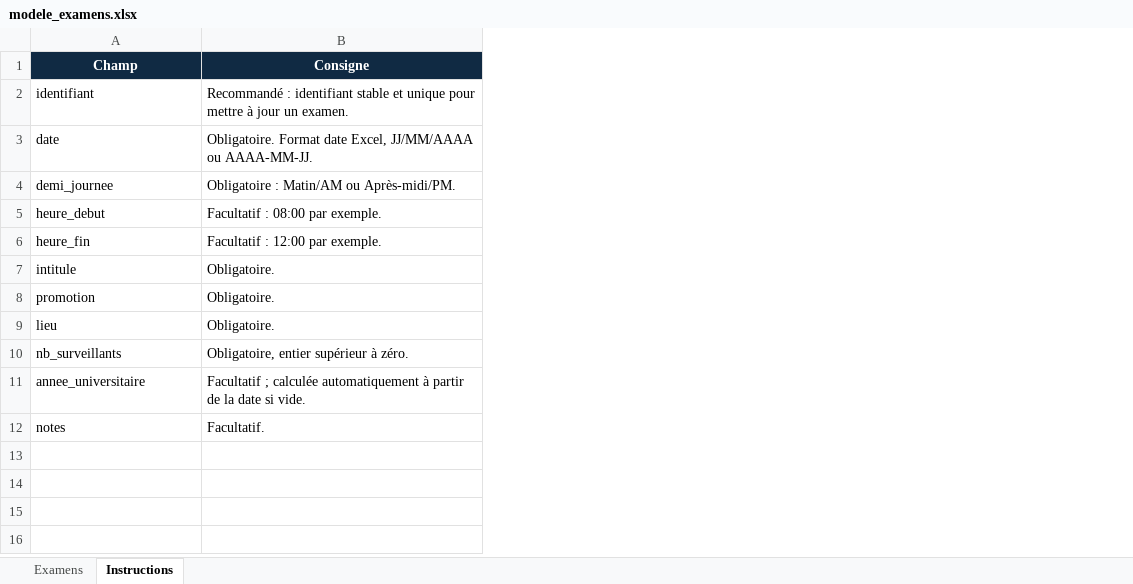
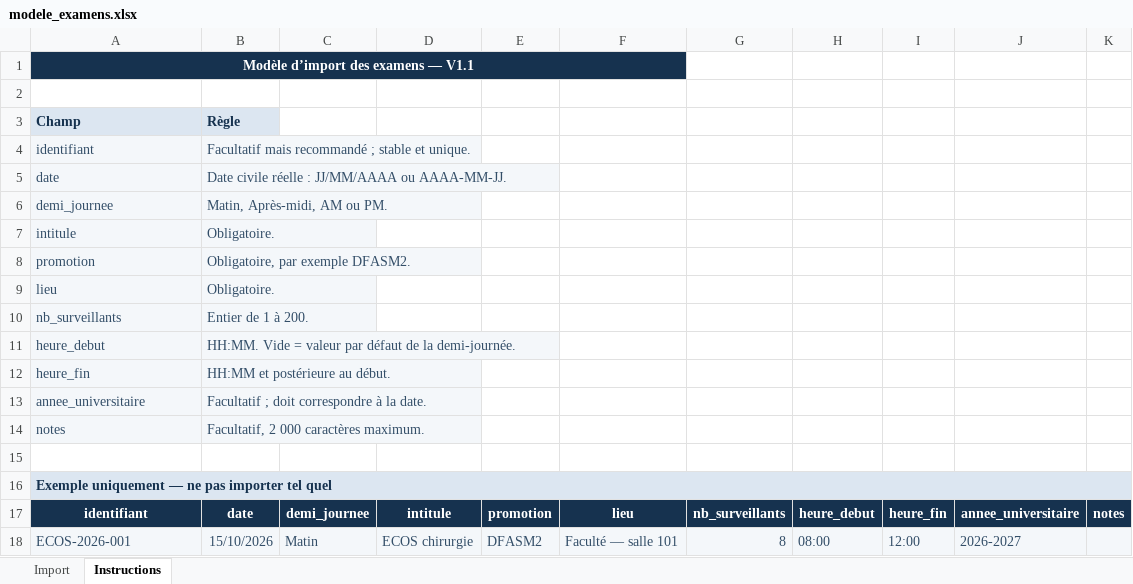
Before and after one commit to hftk9d4hb4-cyber/surveillance-examens, an Excel workbook: public/modeles/modele_examens.xlsx, sheet Instructions, drawn as a sheet; values as stored, in another font and other column widths than the file's, no borders; removed rows and columns are numbered as before the commit, all else as after; the diff names each change by its address in the sheet, - before the commit and + after, or states it on an @@ line.

```diff
--- a/public/modeles/modele_examens.xlsx (sheet Instructions)
+++ b/public/modeles/modele_examens.xlsx (sheet Instructions)
-sheet tab: Examens
+sheet tab: Import
-column B (Consigne), rows 2-4: Recommandé : identifiant stable et unique pour mettre à jour un examen. | Obligatoire. Format date Excel, JJ/MM/AAAA ou AAAA-MM-JJ. | Obligatoire : Matin/AM ou Après-midi/PM.; rows 7-12: Obligatoire. | Obligatoire. | Obligatoire. | Obligatoire, entier supérieur à zéro. | Facultatif ; calculée automatiquement à partir de la date si vide. | Facultatif.
+column B (Règle), rows 4-10: Facultatif mais recommandé ; stable et unique. | Date civile réelle : JJ/MM/AAAA ou AAAA-MM-JJ. | Matin, Après-midi, AM ou PM. | Obligatoire. | Obligatoire, par exemple DFASM2. | Obligatoire. | Entier de 1 à 200.; rows 13-14: Facultatif ; doit correspondre à la date. | Facultatif, 2 000 caractères maximum.
+column C, empty
+column D, empty
+column E, empty
+column F, empty
+column G, empty
+column H, empty
+column I, empty
+column J, empty
+column K, empty
+row 1: Modèle d’import des examens — V1.1
+row 2: (empty)
@@ A3 fill: #102A43 → #DCE6F1, text colour: #FFFFFF → #16324F, alignment: center → left @@
@@ A4:A6 fill: none → #F4F7FA, text colour: black → #334E68 @@
@@ A7:A10 fill: none → #F4F7FA, text colour: black → #334E68 @@
@@ row 5 moved to row 11: heure_debut @@
@@ row 6 moved to row 12: heure_fin @@
@@ A13:A14 fill: none → #F4F7FA, text colour: black → #334E68 @@
+row 15: (empty)
+row 16: Exemple uniquement — ne pas importer tel quel
+row 17: identifiant | date | demi_journee | intitule | promotion | lieu | nb_surveillants | heure_debut | heure_fin | annee_universitaire | notes
+row 18: ECOS-2026-001 | 15/10/2026 | Matin | ECOS chirurgie | DFASM2 | Faculté — salle 101 | 8 | 08:00 | 12:00 | 2026-2027
```
Also changed, not shown: sheet Import, public/modeles/modele_enseignants.xlsx, 10 other files.
